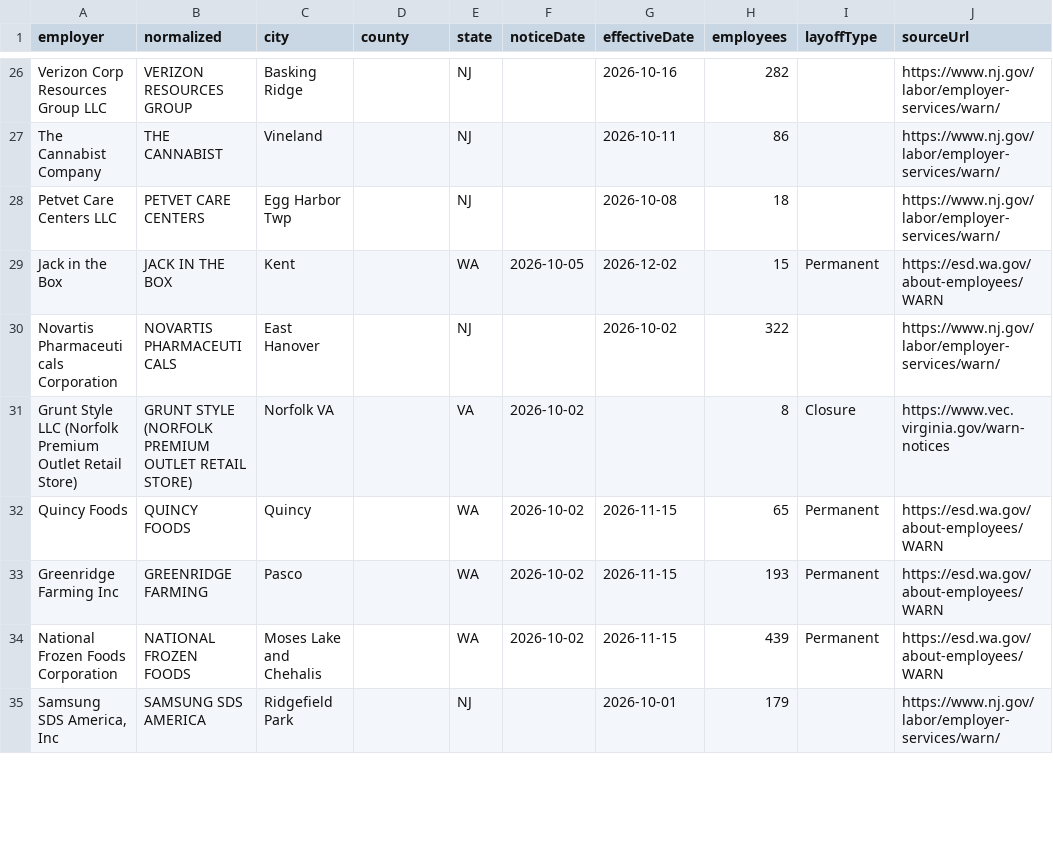
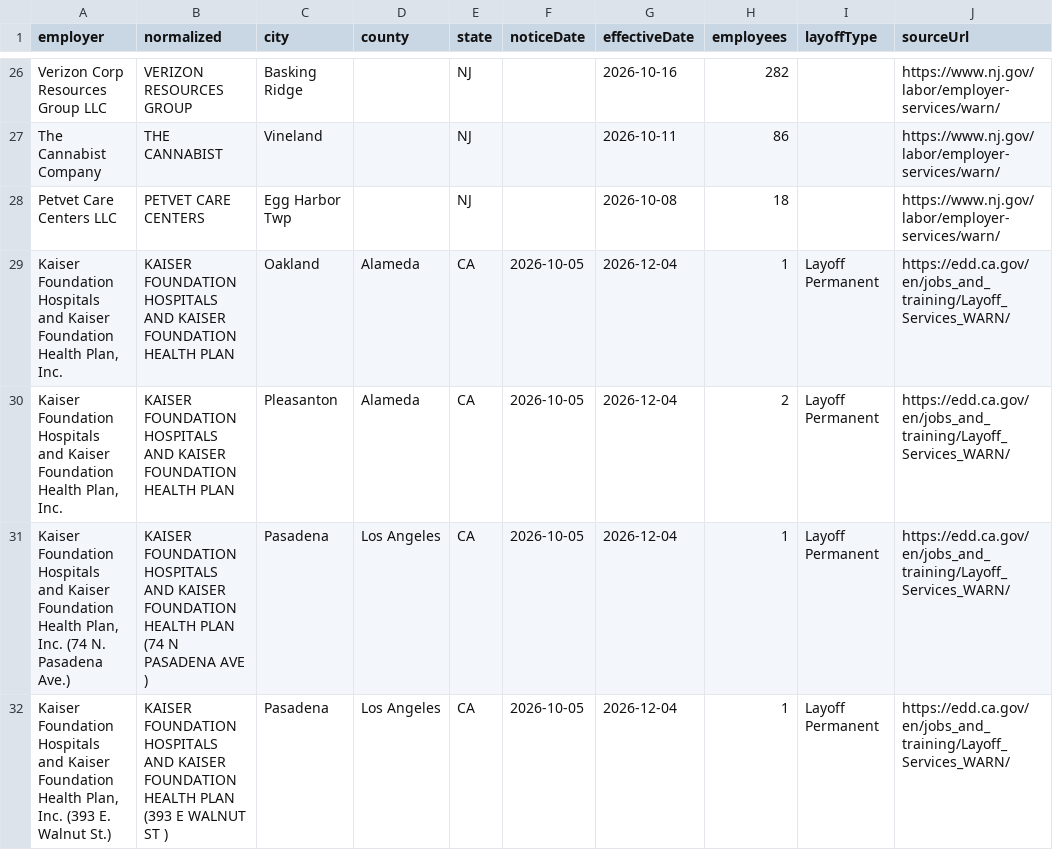
Before and after one commit to Datadetective1/ImmigrationClock, a CSV file: public/api/warn.csv, drawn as a sheet; only a part is shown, gaps mark what is left out; the shorter side is filled out with more unchanged rows; the diff covers the shown part only; the diff names each change by its address in the sheet, - before the commit and + after, or states it on an @@ line.

```diff
--- a/public/api/warn.csv
+++ b/public/api/warn.csv
+row 29: Kaiser Foundation Hospitals and Kaiser Foundation Health Plan, Inc. | KAISER FOUNDATION HOSPITALS AND KAISER FOUNDATION HEALTH PLAN | Oakland | Alameda | CA | 2026-10-05 | 2026-12-04 | 1 | Layoff Permanent | https://edd.ca.gov/en/jobs_and_training/Layoff_Services_WARN/
+row 30: Kaiser Foundation Hospitals and Kaiser Foundation Health Plan, Inc. | KAISER FOUNDATION HOSPITALS AND KAISER FOUNDATION HEALTH PLAN | Pleasanton | Alameda | CA | 2026-10-05 | 2026-12-04 | 2 | Layoff Permanent | https://edd.ca.gov/en/jobs_and_training/Layoff_Services_WARN/
+row 31: Kaiser Foundation Hospitals and Kaiser Foundation Health Plan, Inc. (74 N. Pasadena Ave.) | KAISER FOUNDATION HOSPITALS AND KAISER FOUNDATION HEALTH PLAN (74 N PASADENA AVE ) | Pasadena | Los Angeles | CA | 2026-10-05 | 2026-12-04 | 1 | Layoff Permanent | https://edd.ca.gov/en/jobs_and_training/Layoff_Services_WARN/
+row 32: Kaiser Foundation Hospitals and Kaiser Foundation Health Plan, Inc. (393 E. Walnut St.) | KAISER FOUNDATION HOSPITALS AND KAISER FOUNDATION HEALTH PLAN (393 E WALNUT ST ) | Pasadena | Los Angeles | CA | 2026-10-05 | 2026-12-04 | 1 | Layoff Permanent | https://edd.ca.gov/en/jobs_and_training/Layoff_Services_WARN/
```
Also changed, not shown: 10 added rows and 1 edited cell elsewhere in this file, 21 other files.
